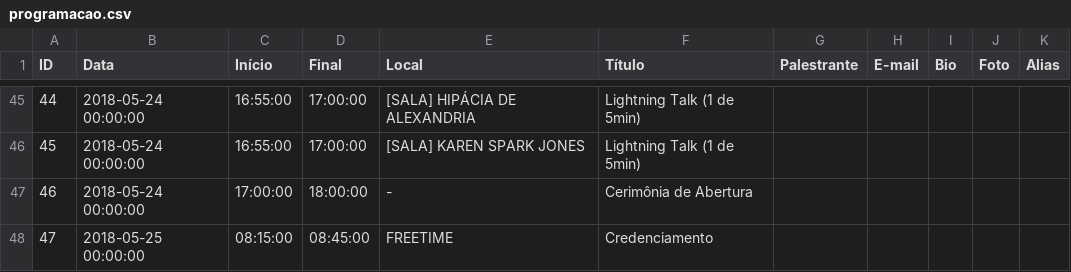
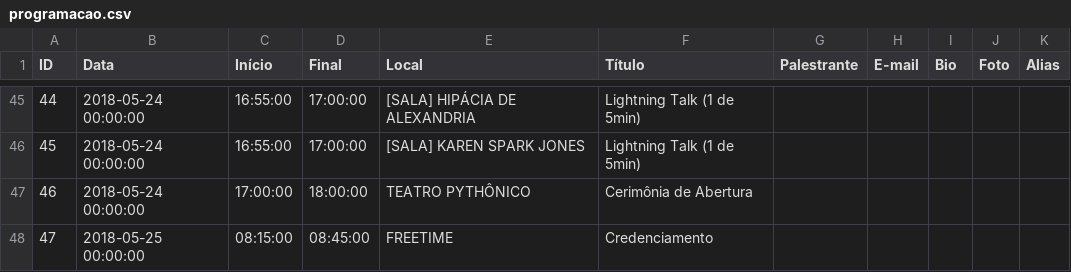
Before and after one commit to hilam/pyNe2018_util, a CSV file: programacao.csv, drawn as a sheet; only a part is shown, gaps mark what is left out; the diff covers the shown part only.

```diff
--- a/programacao.csv
+++ b/programacao.csv
@@ -46,3 +46,3 @@ ID,Data,Início,Final,Local,Título,Palestrante,E-mail,Bio,Foto,Alias
 45,2018-05-24 00:00:00,16:55:00,17:00:00,[SALA] KAREN SPARK JONES,Lightning Talk (1 de 5min),,,,,
-46,2018-05-24 00:00:00,17:00:00,18:00:00,-,Cerimônia de Abertura,,,,,
+46,2018-05-24 00:00:00,17:00:00,18:00:00,TEATRO PYTHÔNICO,Cerimônia de Abertura,,,,,
 47,2018-05-25 00:00:00,08:15:00,08:45:00,FREETIME,Credenciamento,,,,,
```
Also changed, not shown: 6 edited cells elsewhere in this file, 3 other files.
